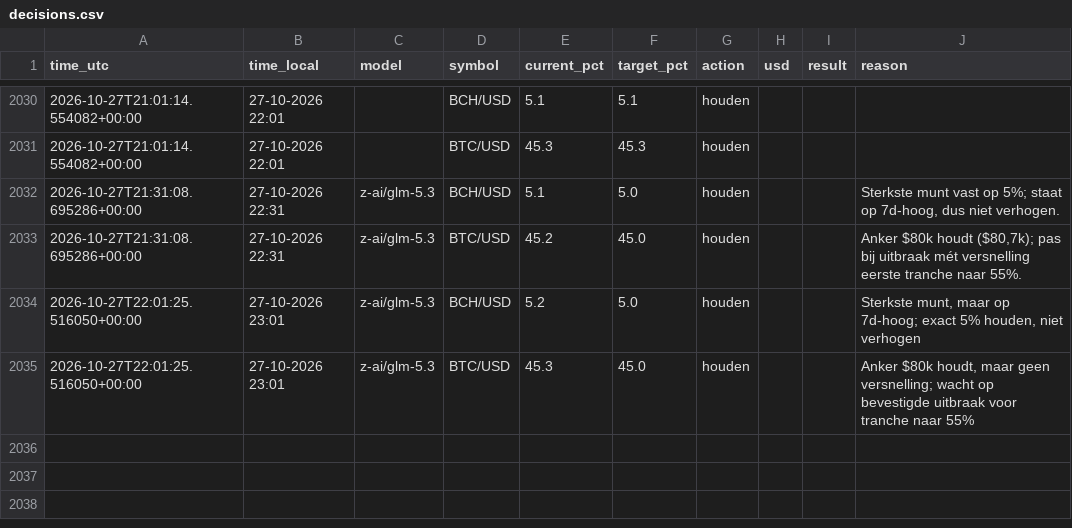
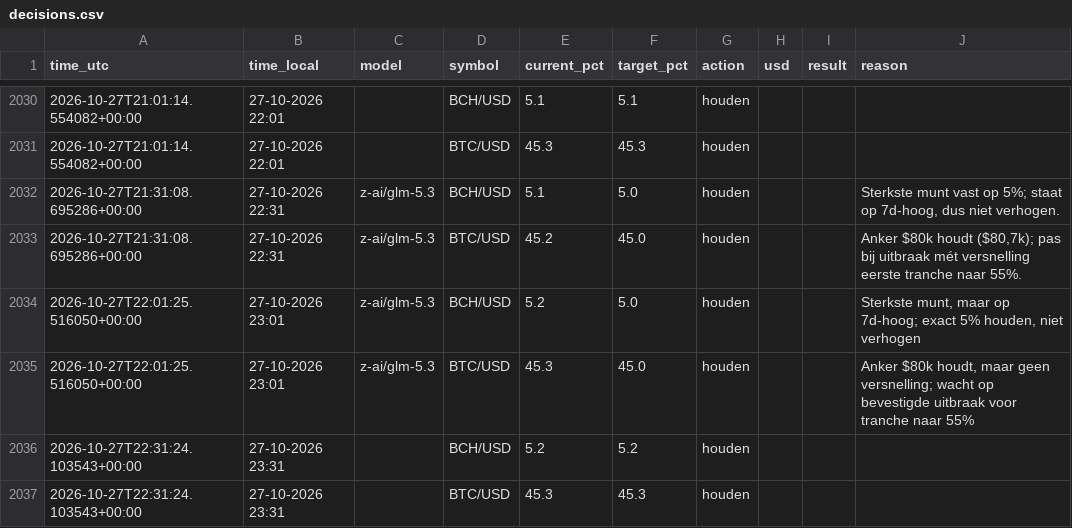
Before and after one commit to robinstar06-cpu/ai-trader, a CSV file: data/decisions.csv, drawn as a sheet; only a part is shown, gaps mark what is left out.

```diff
--- a/data/decisions.csv
+++ b/data/decisions.csv
@@ -2035 +2035,3 @@ time_utc,time_local,model,symbol,current_pct,target_pct,action,usd,result,reason
 2026-10-27T22:01:25.516050+00:00,27-10-2026 23:01,z-ai/glm-5.3,BTC/USD,45.3,45.0,houden,,,"Anker $80k houdt, maar geen versnelling; wacht op bevestigde uitbraak voor tranche naar 55%"
+2026-10-27T22:31:24.103543+00:00,27-10-2026 23:31,,BCH/USD,5.2,5.2,houden,,,
+2026-10-27T22:31:24.103543+00:00,27-10-2026 23:31,,BTC/USD,45.3,45.3,houden,,,
```
Also changed, not shown: data/equity.csv, 1 other file.
